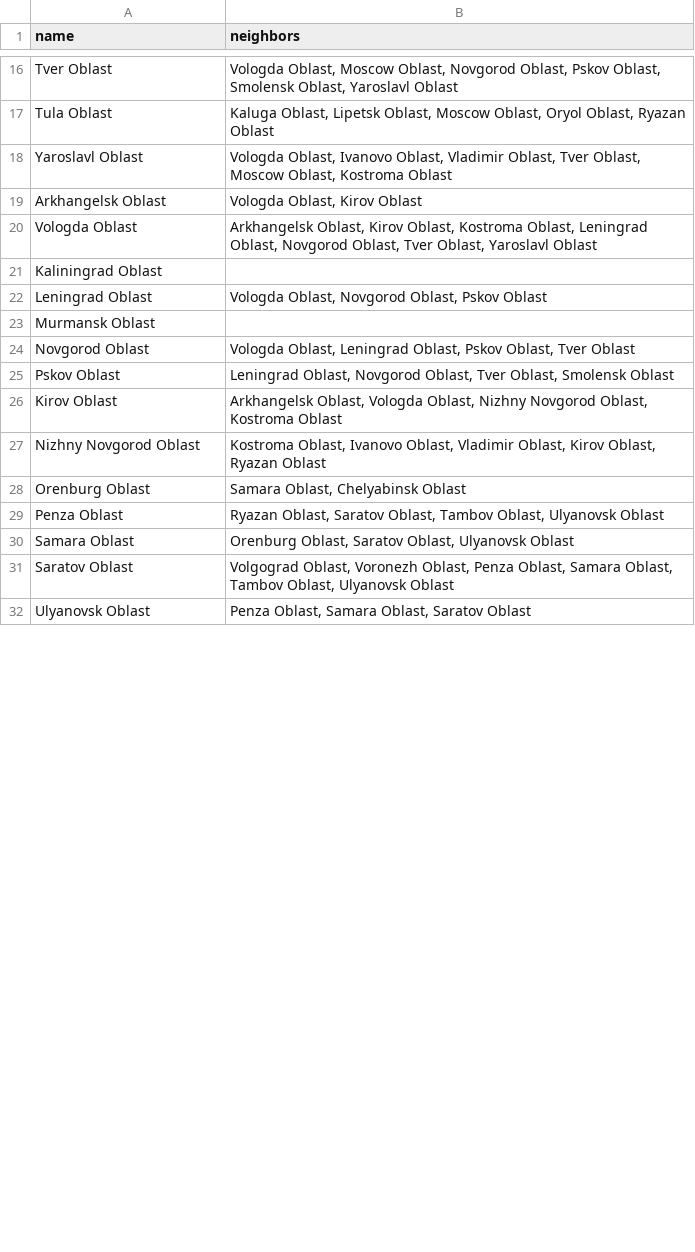
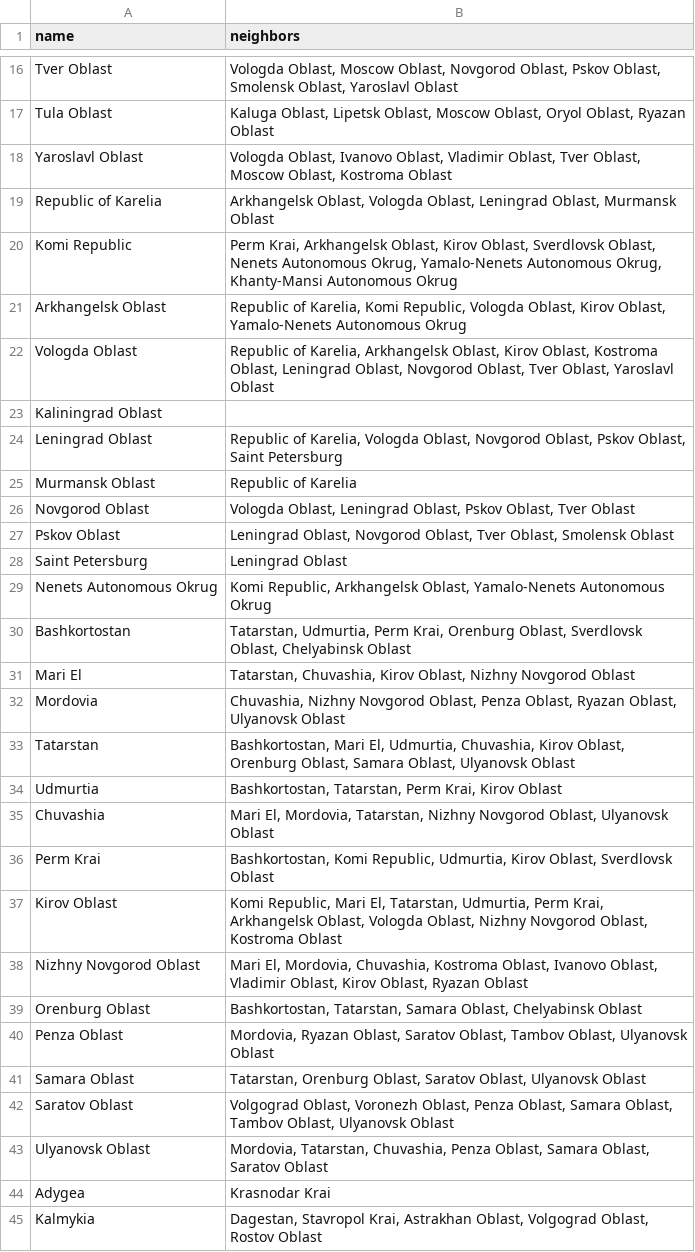
Before and after one commit to HDGizzle/Heuristieken, a CSV file: initialiser/data/russia_borders.csv, drawn as a sheet; only a part is shown, gaps mark what is left out; addresses are those after the commit; the diff covers the shown part only; the diff names each change by its address in the sheet, - before the commit and + after, or states it on an @@ line.

Commit message:
includes all russian provinces, not only oblasts

```diff
--- a/initialiser/data/russia_borders.csv
+++ b/initialiser/data/russia_borders.csv
+row 19: Republic of Karelia | Arkhangelsk Oblast, Vologda Oblast, Leningrad Oblast, Murmansk Oblast
+row 20: Komi Republic | Perm Krai, Arkhangelsk Oblast, Kirov Oblast, Sverdlovsk Oblast, Nenets Autonomous Okrug, Yamalo-Nenets Autonomous Okrug, Khanty-Mansi Autonomous Okrug
-B21 (neighbors): Vologda Oblast, Kirov Oblast
+B21 (neighbors): Republic of Karelia, Komi Republic, Vologda Oblast, Kirov Oblast, Yamalo-Nenets Autonomous Okrug
-B22 (neighbors): Arkhangelsk Oblast,…
+B22 (neighbors): Republic of Karelia, Arkhangelsk Oblast,…
-B24 (neighbors): Vologda Oblast, Novgorod Oblast, Pskov Oblast
+B24 (neighbors): Republic of Karelia, Vologda Oblast, Novgorod Oblast, Pskov Oblast, Saint Petersburg
-B25 (neighbors): (empty)
+B25 (neighbors): Republic of Karelia
+row 28: Saint Petersburg | Leningrad Oblast
+row 29: Nenets Autonomous Okrug | Komi Republic, Arkhangelsk Oblast, Yamalo-Nenets Autonomous Okrug
+row 30: Bashkortostan | Tatarstan, Udmurtia, Perm Krai, Orenburg Oblast, Sverdlovsk Oblast, Chelyabinsk Oblast
+row 31: Mari El | Tatarstan, Chuvashia, Kirov Oblast, Nizhny Novgorod Oblast
+row 32: Mordovia | Chuvashia, Nizhny Novgorod Oblast, Penza Oblast, Ryazan Oblast, Ulyanovsk Oblast
+row 33: Tatarstan | Bashkortostan, Mari El, Udmurtia, Chuvashia, Kirov Oblast, Orenburg Oblast, Samara Oblast, Ulyanovsk Oblast
+row 34: Udmurtia | Bashkortostan, Tatarstan, Perm Krai, Kirov Oblast
+row 35: Chuvashia | Mari El, Mordovia, Tatarstan, Nizhny Novgorod Oblast, Ulyanovsk Oblast
+row 36: Perm Krai | Bashkortostan, Komi Republic, Udmurtia, Kirov Oblast, Sverdlovsk Oblast
-B37 (neighbors): Arkhangelsk Oblast,…
+B37 (neighbors): Komi Republic, Mari El, Tatarstan, Udmurtia, Perm Krai, Arkhangelsk Oblast,…
-B38 (neighbors): Kostroma Oblast,…
+B38 (neighbors): Mari El, Mordovia, Chuvashia, Kostroma Oblast,…
-B39 (neighbors): Samara Oblast,…
+B39 (neighbors): Bashkortostan, Tatarstan, Samara Oblast,…
-B40 (neighbors): Ryazan Oblast,…
+B40 (neighbors): Mordovia, Ryazan Oblast,…
-B41 (neighbors): Orenburg Oblast,…
+B41 (neighbors): Tatarstan, Orenburg Oblast,…
-B43 (neighbors): Penza Oblast,…
+B43 (neighbors): Mordovia, Tatarstan, Chuvashia, Penza Oblast,…
+row 44: Adygea | Krasnodar Krai
+row 45: Kalmykia | Dagestan, Stavropol Krai, Astrakhan Oblast, Volgograd Oblast, Rostov Oblast
```
Also changed, not shown: 21 added rows and 14 edited cells elsewhere in this file.
